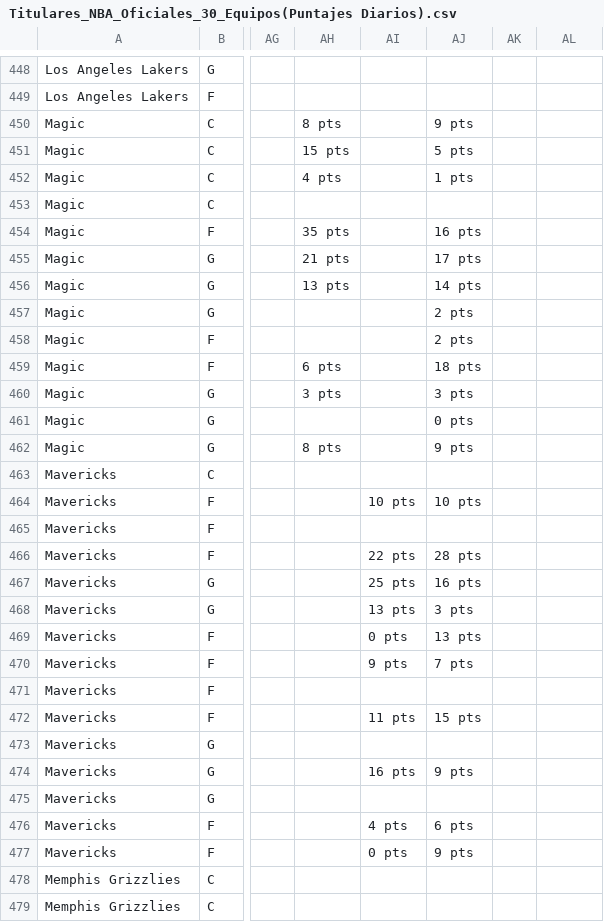
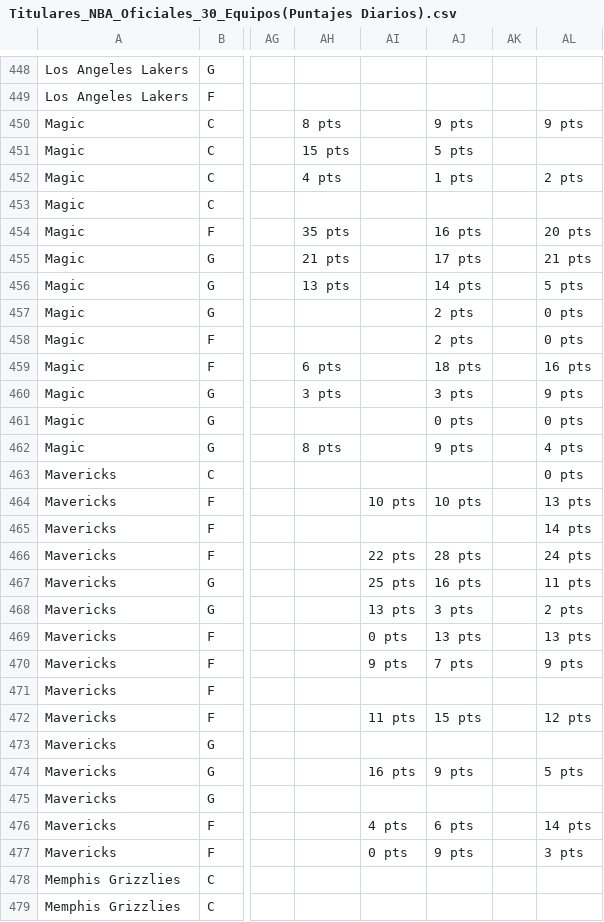
Before and after one commit to granpapiangel-beep/Modelo-autonomo, a CSV file: Titulares_NBA_Oficiales_30_Equipos(Puntajes Diarios).csv, drawn as a sheet; only a part is shown, gaps mark what is left out; the diff covers the shown part only; the diff names each change by its address in the sheet, - before the commit and + after, or states it on an @@ line.

```diff
--- a/Titulares_NBA_Oficiales_30_Equipos(Puntajes Diarios).csv
+++ b/Titulares_NBA_Oficiales_30_Equipos(Puntajes Diarios).csv
-AL450: (empty)
+AL450: 9 pts
-AL452: (empty)
+AL452: 2 pts
-AL454: (empty)
+AL454: 20 pts
-AL455: (empty)
+AL455: 21 pts
-AL456: (empty)
+AL456: 5 pts
-AL457:AL458: (empty)
+AL457:AL458: 0 pts
-AL459: (empty)
+AL459: 16 pts
-AL460: (empty)
+AL460: 9 pts
-AL461: (empty)
+AL461: 0 pts
-AL462: (empty)
+AL462: 4 pts
-AL463: (empty)
+AL463: 0 pts
-AL464: (empty)
+AL464: 13 pts
-AL465: (empty)
+AL465: 14 pts
-AL466: (empty)
+AL466: 24 pts
-AL467: (empty)
+AL467: 11 pts
-AL468: (empty)
+AL468: 2 pts
-AL469: (empty)
+AL469: 13 pts
-AL470: (empty)
+AL470: 9 pts
-AL472: (empty)
+AL472: 12 pts
-AL474: (empty)
+AL474: 5 pts
-AL476: (empty)
+AL476: 14 pts
-AL477: (empty)
+AL477: 3 pts
```
Also changed, not shown: 48 edited cells elsewhere in this file, historial_evaluaciones_nba.csv, 1 other file.
